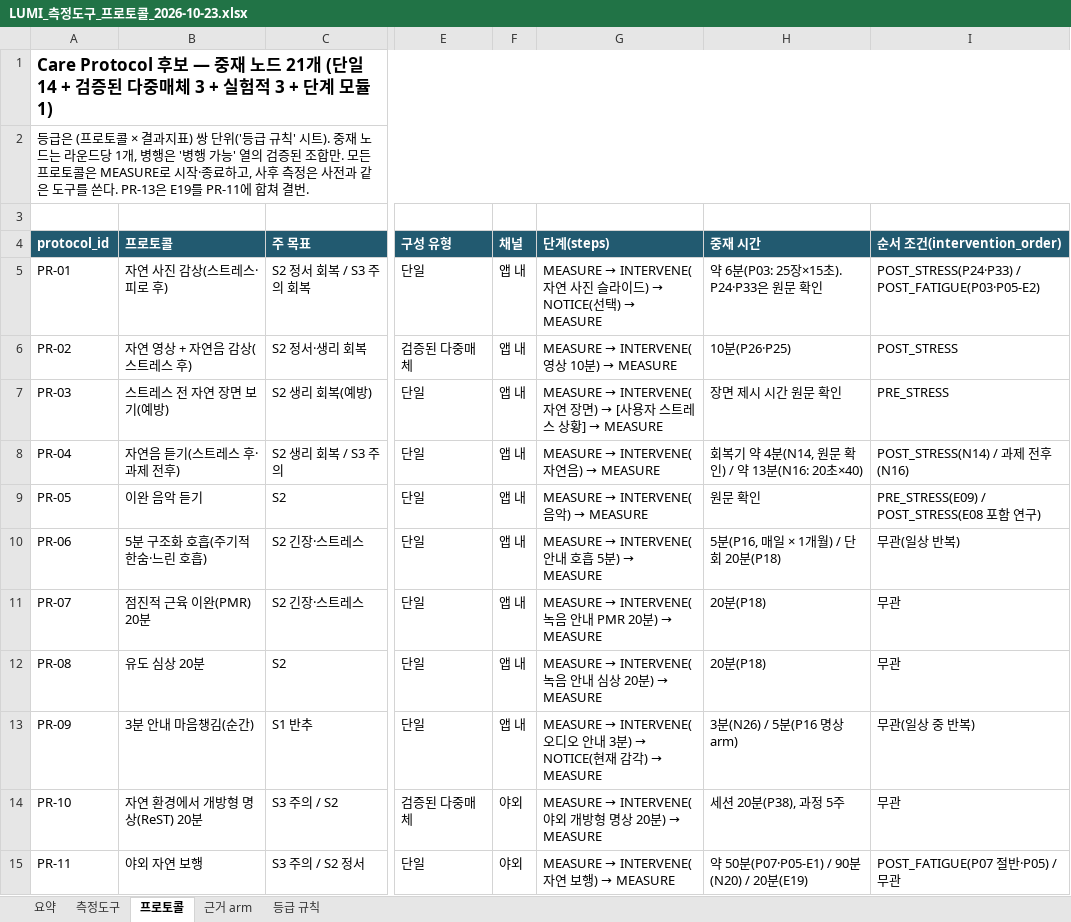
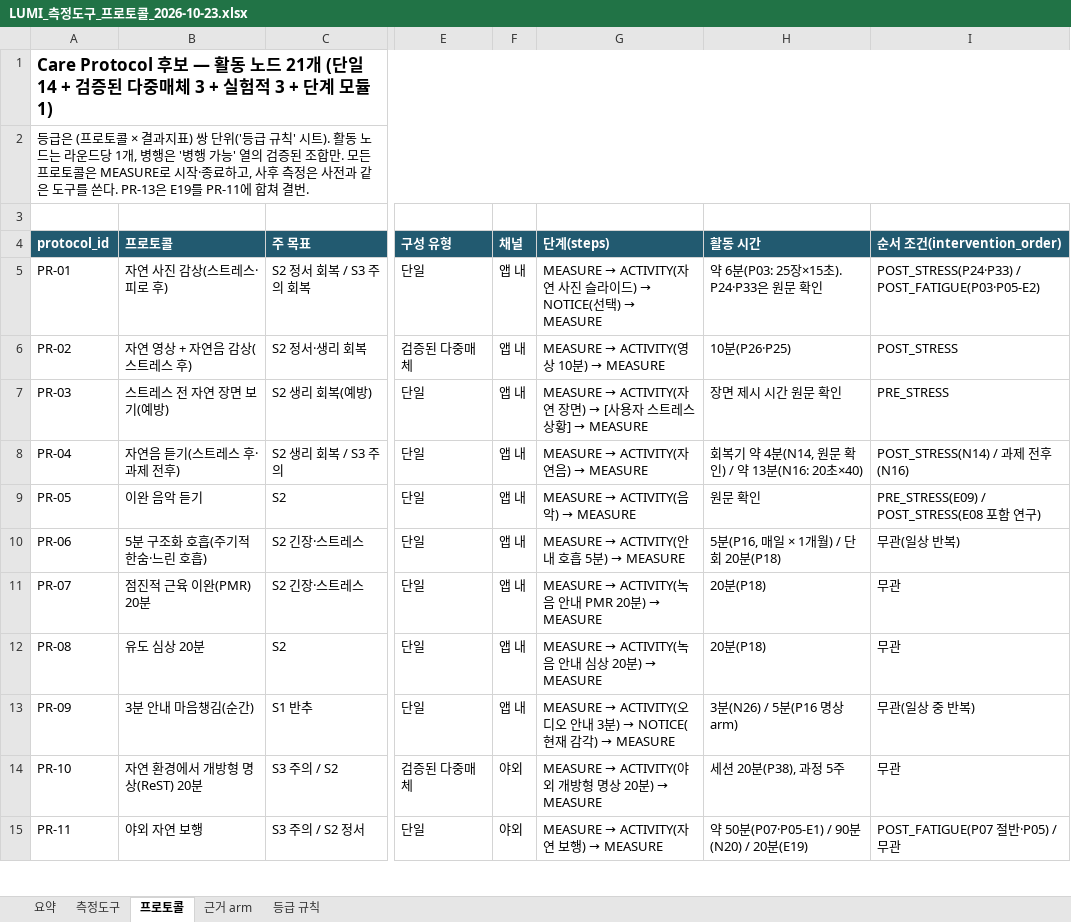
Before and after one commit to lumi-wellness-agent/Research_paper, an Excel workbook: LUMI_R_C_Research_2026-10-22/LUMI_측정도구_프로토콜_2026-10-23.xlsx, sheet 프로토콜, drawn as a sheet; only a part is shown, gaps mark what is left out; values as stored, in another font and other column widths than the file's, no borders; the diff covers the shown part only; the diff names each change by its address in the sheet, - before the commit and + after, or states it on an @@ line.

```diff
--- a/LUMI_R_C_Research_2026-10-22/LUMI_측정도구_프로토콜_2026-10-23.xlsx (sheet 프로토콜)
+++ b/LUMI_R_C_Research_2026-10-22/LUMI_측정도구_프로토콜_2026-10-23.xlsx (sheet 프로토콜)
-A1 (protocol_id): …후보 — 중재 노드…
+A1 (protocol_id): …후보 — 활동 노드…
-A2 (protocol_id): …' 시트). 중재 노드는…
+A2 (protocol_id): …' 시트). 활동 노드는…
-H4: 중재 시간
+H4: 활동 시간
@@ G5 (단계(steps)): MEASURE → INTERVENE(자연… → MEASURE → ACTIVITY(자연… @@
@@ G6 (단계(steps)): MEASURE → INTERVENE(영상 10분) → MEASURE → MEASURE → ACTIVITY(영상 10분) → MEASURE @@
@@ G7 (단계(steps)): MEASURE → INTERVENE(자연 장… → MEASURE → ACTIVITY(자연 장… @@
@@ G8 (단계(steps)): MEASURE → INTERVENE(자연음) → MEASURE → MEASURE → ACTIVITY(자연음) → MEASURE @@
@@ G9 (단계(steps)): MEASURE → INTERVENE(음악) → MEASURE → MEASURE → ACTIVITY(음악) → MEASURE @@
@@ G10 (단계(steps)): MEASURE → INTERVENE(안내 호흡 5분) → MEASURE → MEASURE → ACTIVITY(안내 호흡 5분) → MEASURE @@
@@ G11 (단계(steps)): MEASURE → INTERVENE(녹음 안내 PMR 20분) → MEASURE → MEASURE → ACTIVITY(녹음 안내 PMR 20분) → MEASURE @@
@@ G12 (단계(steps)): MEASURE → INTERVENE(녹음 안내 심상 20분) → MEASURE → MEASURE → ACTIVITY(녹음 안내 심상 20분) → MEASURE @@
@@ G13 (단계(steps)): MEASURE → INTERVENE(오디오… → MEASURE → ACTIVITY(오디오… @@
@@ G14 (단계(steps)): MEASURE → INTERVENE(야외 개방형 명상 20분) → MEASURE → MEASURE → ACTIVITY(야외 개방형 명상 20분) → MEASURE @@
@@ G15 (단계(steps)): MEASURE → INTERVENE(자연 보행) → MEASURE → MEASURE → ACTIVITY(자연 보행) → MEASURE @@
```
Also changed, not shown: 9 edited cells elsewhere in this sheet, sheet 요약, sheet 등급 규칙, 1 other file.
